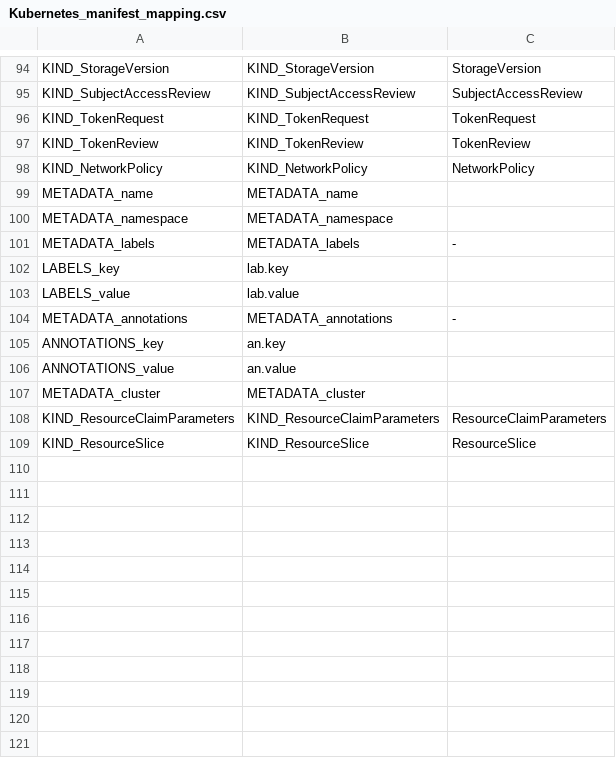
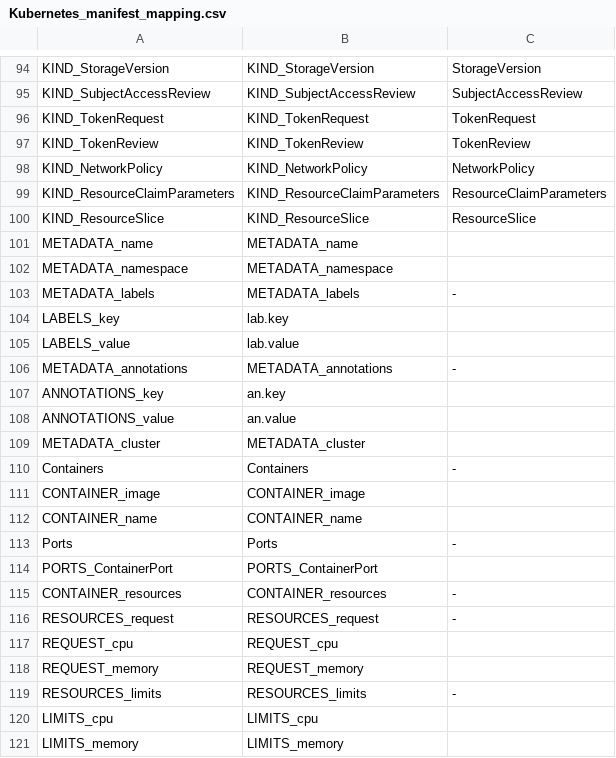
Before and after one commit to CAOSD-group/fms_dataset, a CSV file: FMs en VS Code/mapping_models/Kubernetes_manifest_mapping.csv, drawn as a sheet; only a part is shown, gaps mark what is left out.

Commit message:
Añadido opciones de un container (recursos minimos y limites) y puertos del container

```diff
--- a/FMs en VS Code/mapping_models/Kubernetes_manifest_mapping.csv
+++ b/FMs en VS Code/mapping_models/Kubernetes_manifest_mapping.csv
@@ -98,2 +98,4 @@ KIND_TokenReview, KIND_TokenReview, TokenReview
 KIND_NetworkPolicy, KIND_NetworkPolicy, NetworkPolicy
+KIND_ResourceClaimParameters, KIND_ResourceClaimParameters, ResourceClaimParameters
+KIND_ResourceSlice,KIND_ResourceSlice, ResourceSlice
 METADATA_name, METADATA_name,
@@ -107,3 +109,13 @@ ANNOTATIONS_value, an.value
 METADATA_cluster,METADATA_cluster,
-KIND_ResourceClaimParameters, KIND_ResourceClaimParameters, ResourceClaimParameters
-KIND_ResourceSlice,KIND_ResourceSlice, ResourceSlice
+Containers,Containers, -
+CONTAINER_image, CONTAINER_image,
+CONTAINER_name, CONTAINER_name,
+Ports, Ports, -
+PORTS_ContainerPort, PORTS_ContainerPort,
+CONTAINER_resources, CONTAINER_resources, -
+RESOURCES_request, RESOURCES_request, -
+REQUEST_cpu, REQUEST_cpu,
+REQUEST_memory, REQUEST_memory
+RESOURCES_limits, RESOURCES_limits, -
+LIMITS_cpu, LIMITS_cpu,
+LIMITS_memory, LIMITS_memory,
```
Also changed, not shown: 3 other files.
